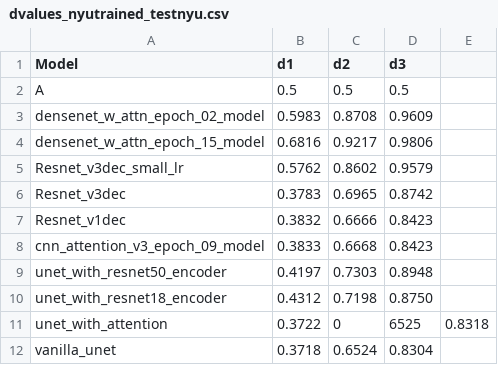
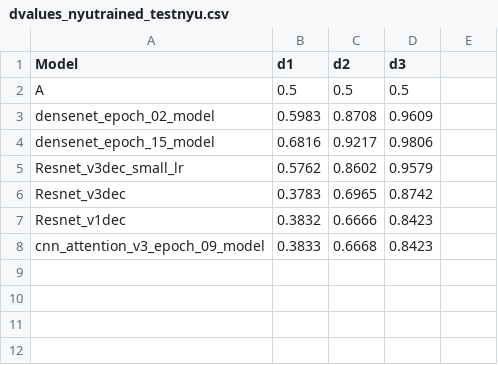
Before and after one commit to Tej-Deep/CDS_Depth_Estimation, a CSV file: graph_visualisations/dvalues_nyutrained_testnyu.csv, drawn as a sheet.

Commit message:
Updated model names

```diff
--- a/graph_visualisations/dvalues_nyutrained_testnyu.csv
+++ b/graph_visualisations/dvalues_nyutrained_testnyu.csv
@@ -2,4 +2,4 @@
 A,0.5,0.5,0.5
-densenet_w_attn_epoch_02_model,0.5983,0.8708,0.9609
-densenet_w_attn_epoch_15_model,0.6816,0.9217,0.9806
+densenet_epoch_02_model,0.5983,0.8708,0.9609
+densenet_epoch_15_model,0.6816,0.9217,0.9806
 Resnet_v3dec_small_lr,0.5762,0.8602,0.9579
@@ -8,5 +8 @@ Resnet_v1dec,0.3832,0.6666,0.8423
 cnn_attention_v3_epoch_09_model,0.3833,0.6668,0.8423
-unet_with_resnet50_encoder,0.4197,0.7303,0.8948
-unet_with_resnet18_encoder,0.4312,0.7198,0.8750
-unet_with_attention,0.3722,0,6525,0.8318
-vanilla_unet,0.3718,0.6524,0.8304
```
Also changed, not shown: graph_visualisations/silogloss_nyutrained_testnyu.csv, 4 other files.
